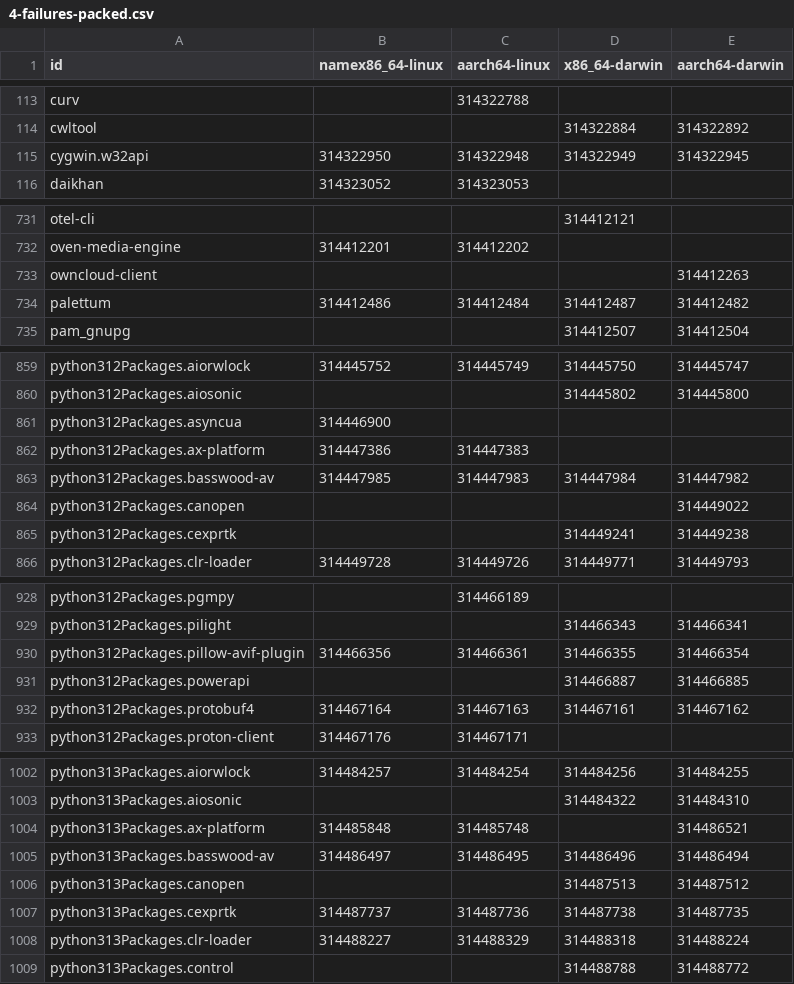
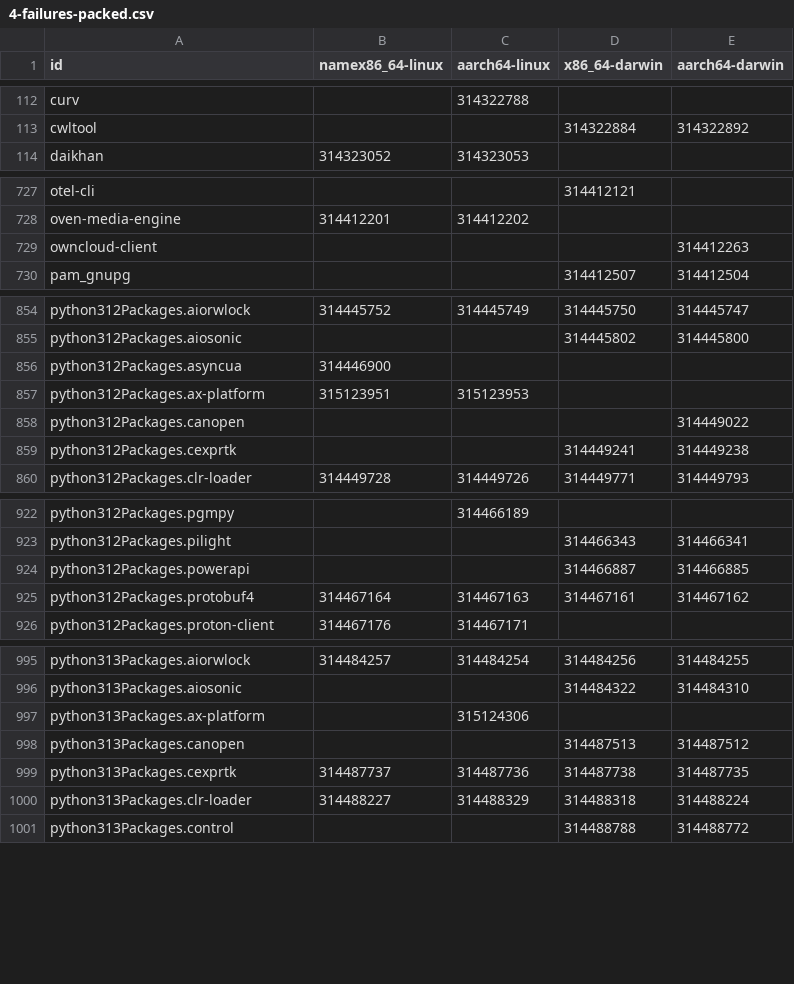
Before and after one commit to Sigmanificient/nixpkgs-failure-notify, a CSV file: results/4-failures-packed.csv, drawn as a sheet; only a part is shown, gaps mark what is left out; the diff covers the shown part only.

```diff
--- a/results/4-failures-packed.csv
+++ b/results/4-failures-packed.csv
@@ -114,3 +113,2 @@ curv,,314322788,,
 cwltool,,,314322884,314322892
-cygwin.w32api,314322950,314322948,314322949,314322945
 daikhan,314323052,314323053,,
@@ -733,3 +729,2 @@ oven-media-engine,314412201,314412202,,
 owncloud-client,,,,314412263
-palettum,314412486,314412484,314412487,314412482
 pam_gnupg,,,314412507,314412504
@@ -861,4 +856,3 @@ python312Packages.aiosonic,,,314445802,314445800
 python312Packages.asyncua,314446900,,,
-python312Packages.ax-platform,314447386,314447383,,
-python312Packages.basswood-av,314447985,314447983,314447984,314447982
+python312Packages.ax-platform,315123951,315123953,,
 python312Packages.canopen,,,,314449022
@@ -929,3 +923,2 @@ python312Packages.pgmpy,,314466189,,
 python312Packages.pilight,,,314466343,314466341
-python312Packages.pillow-avif-plugin,314466356,314466361,314466355,314466354
 python312Packages.powerapi,,,314466887,314466885
@@ -1003,4 +996,3 @@ python313Packages.aiorwlock,314484257,314484254,314484256,314484255
 python313Packages.aiosonic,,,314484322,314484310
-python313Packages.ax-platform,314485848,314485748,,314486521
-python313Packages.basswood-av,314486497,314486495,314486496,314486494
+python313Packages.ax-platform,,315124306,,
 python313Packages.canopen,,,314487513,314487512
```
Also changed, not shown: 1 added row, 4 removed rows and 14 edited cells elsewhere in this file, results/2-failures.csv, results/3-failures-aarch64-darwin.csv, 4 other files.
